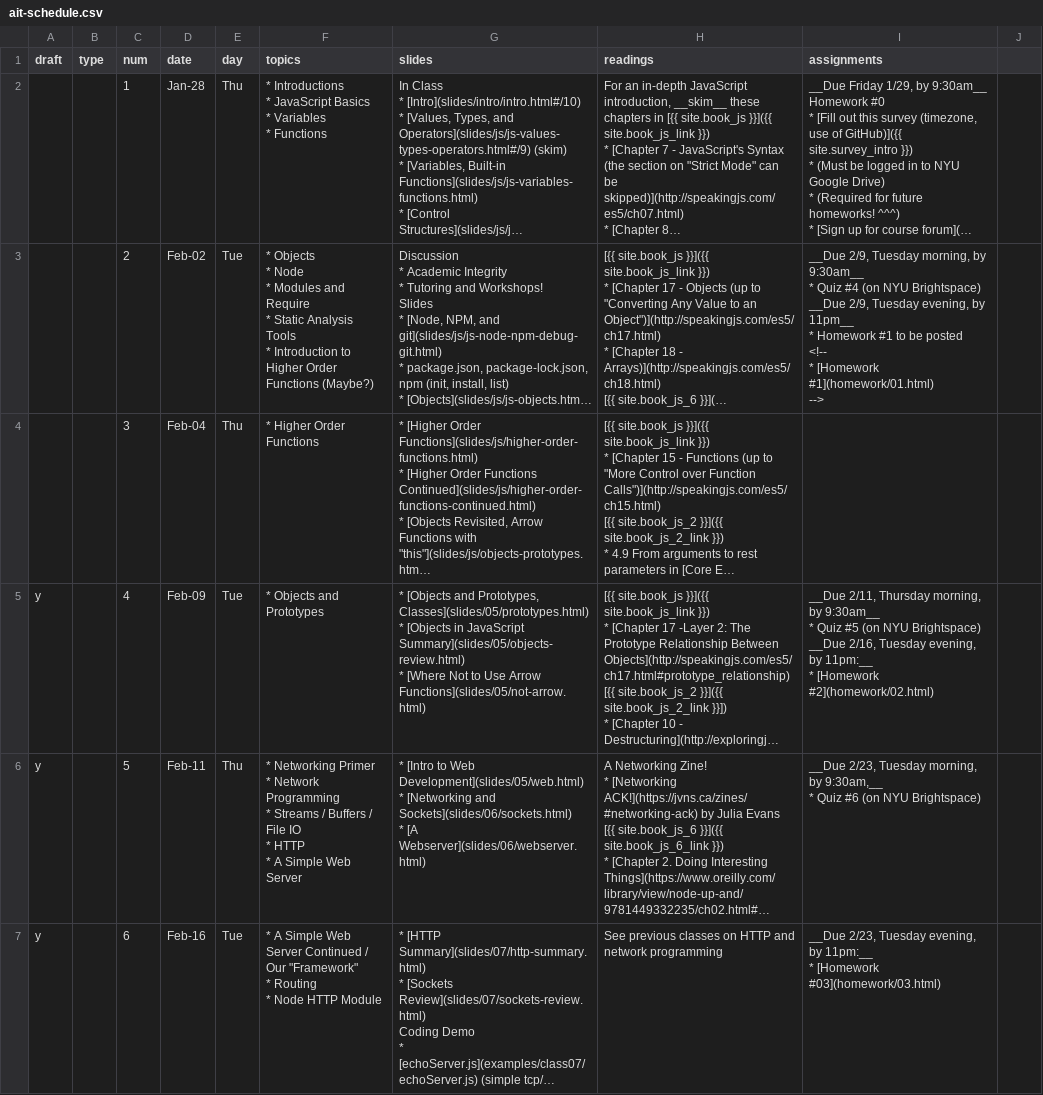
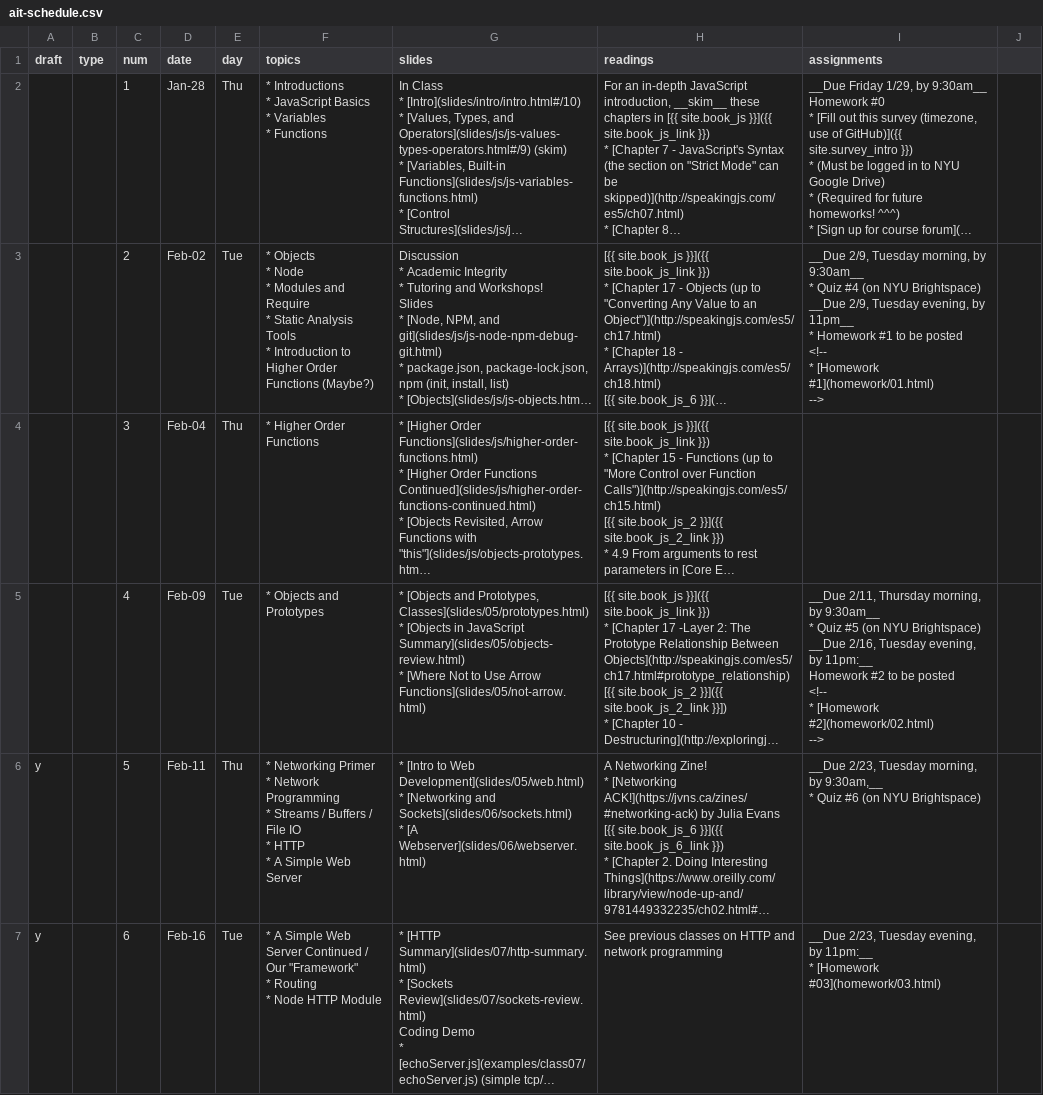
Before and after one commit to foureyes/csci-ua.0480-spring2021-034, a CSV file: _data/ait-schedule.csv, drawn as a sheet; only a part is shown; long unchanged cells end in …; ↵ is a line break in a cell; the diff names each change by its address in the sheet, - before the commit and + after, or states it on an @@ line.

```diff
--- a/_data/ait-schedule.csv
+++ b/_data/ait-schedule.csv
-A5 (draft): y
+A5 (draft): (empty)
-I5 (assignments): …by 11pm:__ ↵ * [Homework #2](homework/02.html)
+I5 (assignments): …by 11pm:__ ↵ Homework #2 to be posted ↵ <!-- ↵ * [Homework #2](homework/02.html) ↵ -->
```
Also changed, not shown: 1 other file.
